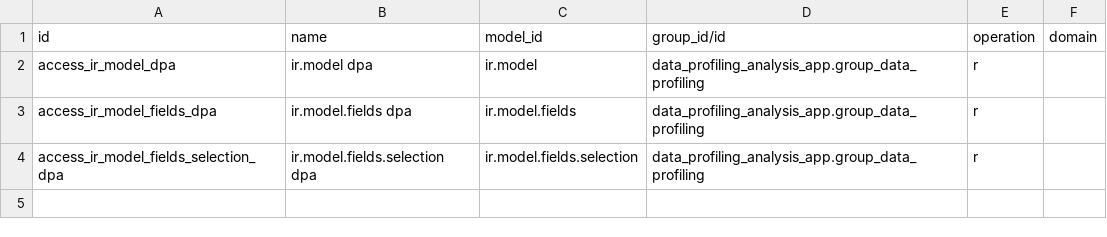
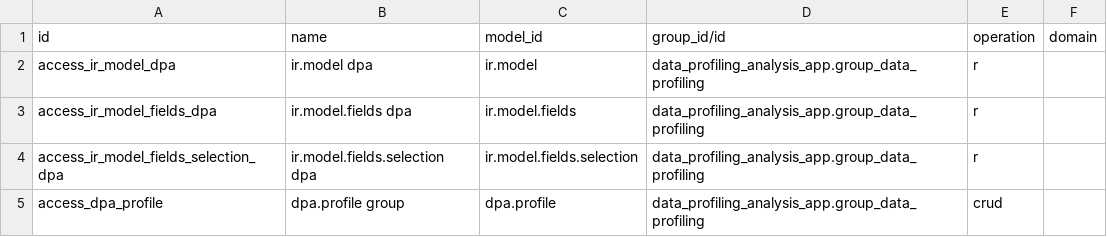
Before and after one commit to duonglong/dummyrepo, a CSV file: data_profiling_analysis_app/security/ir.access.csv, drawn as a sheet.

```diff
--- a/data_profiling_analysis_app/security/ir.access.csv
+++ b/data_profiling_analysis_app/security/ir.access.csv
@@ -4 +4,2 @@ access_ir_model_fields_dpa,ir.model.fields dpa,ir.model.fields,data_profiling_an
 access_ir_model_fields_selection_dpa,ir.model.fields.selection dpa,ir.model.fields.selection,data_profiling_analysis_app.group_data_profiling,r,
+access_dpa_profile,dpa.profile group,dpa.profile,data_profiling_analysis_app.group_data_profiling,crud,
```
Also changed, not shown: 7 other files.
